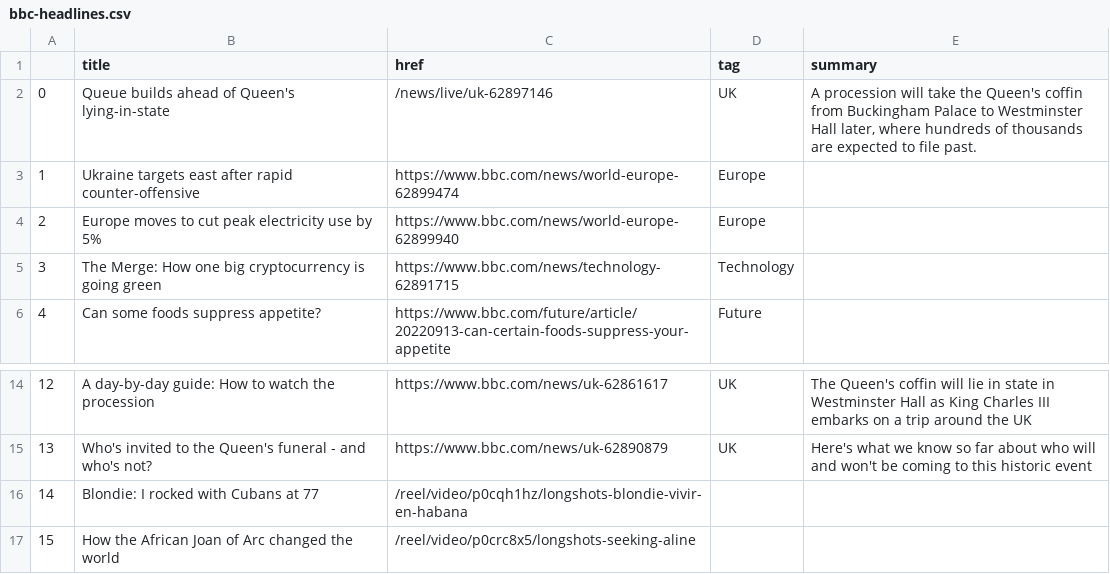
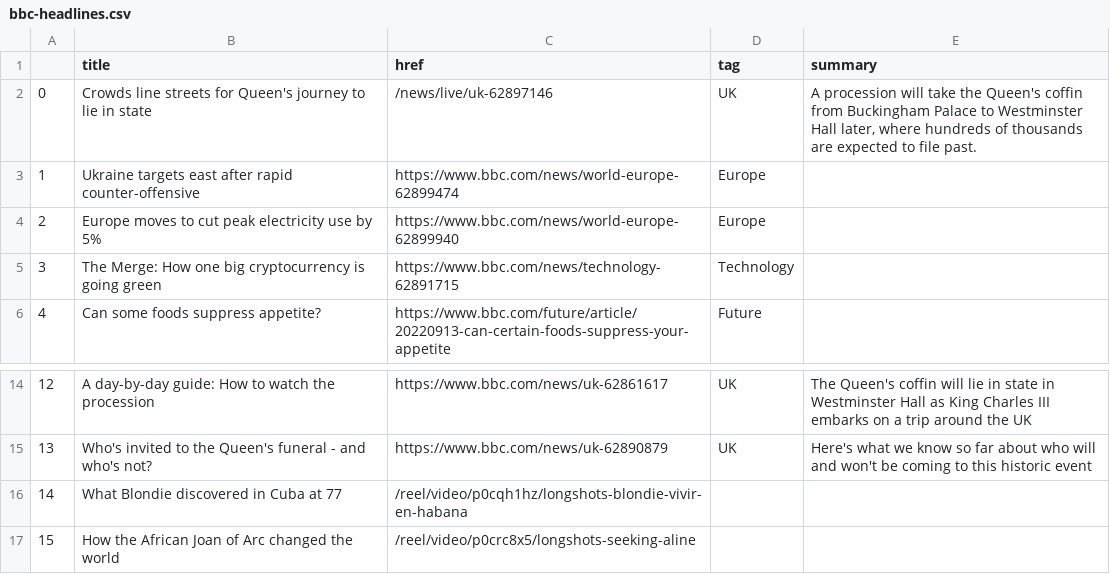
Before and after one commit to tunabellybella/Scraper, a CSV file: bbc-headlines.csv, drawn as a sheet; only a part is shown, gaps mark what is left out.

```diff
--- a/bbc-headlines.csv
+++ b/bbc-headlines.csv
@@ -1,3 +1,3 @@
 ,title,href,tag,summary
-0,Queue builds ahead of Queen's lying-in-state,/news/live/uk-62897146,UK,"A procession will take the Queen's coffin from Buckingham Palace to Westminster Hall later, where hundreds of thousands are expected to file past."
+0,Crowds line streets for Queen's journey to lie in state,/news/live/uk-62897146,UK,"A procession will take the Queen's coffin from Buckingham Palace to Westminster Hall later, where hundreds of thousands are expected to file past."
 1,Ukraine targets east after rapid counter-offensive,https://www.bbc.com/news/world-europe-62899474,Europe,
@@ -15,3 +15,3 @@
 13,Who's invited to the Queen's funeral - and who's not?,https://www.bbc.com/news/uk-62890879,UK,Here's what we know so far about who will and won't be coming to this historic event
-14,Blondie: I rocked with Cubans at 77,/reel/video/p0cqh1hz/longshots-blondie-vivir-en-habana,,
+14,What Blondie discovered in Cuba at 77,/reel/video/p0cqh1hz/longshots-blondie-vivir-en-habana,,
 15,How the African Joan of Arc changed the world,/reel/video/p0crc8x5/longshots-seeking-aline,,
```
